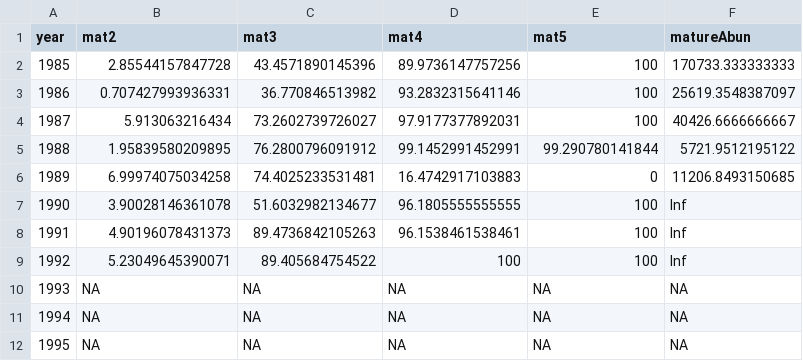
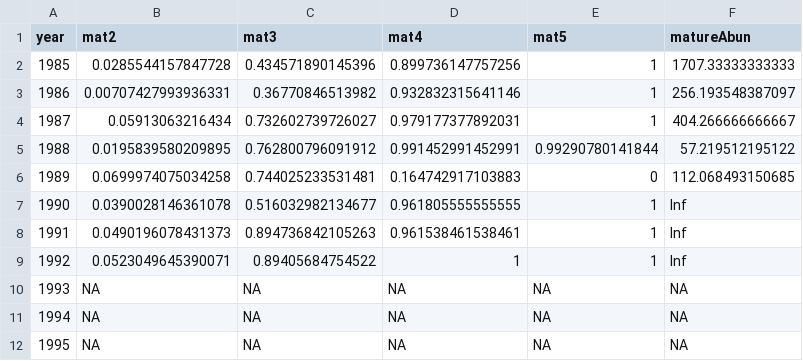
Before and after one commit to KeithLewis99/IPM, a CSV file: data/derived/capelin_perMat_1985-2022.csv, drawn as a sheet; only a part is shown; the diff covers the shown part only.

Commit message:
Changed from percentage to proportion

```diff
--- a/data/derived/capelin_perMat_1985-2022.csv
+++ b/data/derived/capelin_perMat_1985-2022.csv
@@ -1,10 +1,10 @@
 "year","mat2","mat3","mat4","mat5","matureAbun"
-1985,2.85544157847728,43.4571890145396,89.9736147757256,100,170733.333333333
-1986,0.707427993936331,36.770846513982,93.2832315641146,100,25619.3548387097
-1987,5.913063216434,73.2602739726027,97.9177377892031,100,40426.6666666667
-1988,1.95839580209895,76.2800796091912,99.1452991452991,99.290780141844,5721.9512195122
-1989,6.99974075034258,74.4025233531481,16.4742917103883,0,11206.8493150685
-1990,3.90028146361078,51.6032982134677,96.1805555555555,100,Inf
-1991,4.90196078431373,89.4736842105263,96.1538461538461,100,Inf
-1992,5.23049645390071,89.405684754522,100,100,Inf
+1985,0.0285544157847728,0.434571890145396,0.899736147757256,1,1707.33333333333
+1986,0.00707427993936331,0.36770846513982,0.932832315641146,1,256.193548387097
+1987,0.05913063216434,0.732602739726027,0.979177377892031,1,404.266666666667
+1988,0.0195839580209895,0.762800796091912,0.991452991452991,0.99290780141844,57.219512195122
+1989,0.0699974075034258,0.744025233531481,0.164742917103883,0,112.068493150685
+1990,0.0390028146361078,0.516032982134677,0.961805555555555,1,Inf
+1991,0.0490196078431373,0.894736842105263,0.961538461538461,1,Inf
+1992,0.0523049645390071,0.89405684754522,1,1,Inf
 1993,NA,NA,NA,NA,NA
```
Also changed, not shown: 69 edited cells elsewhere in this file.
